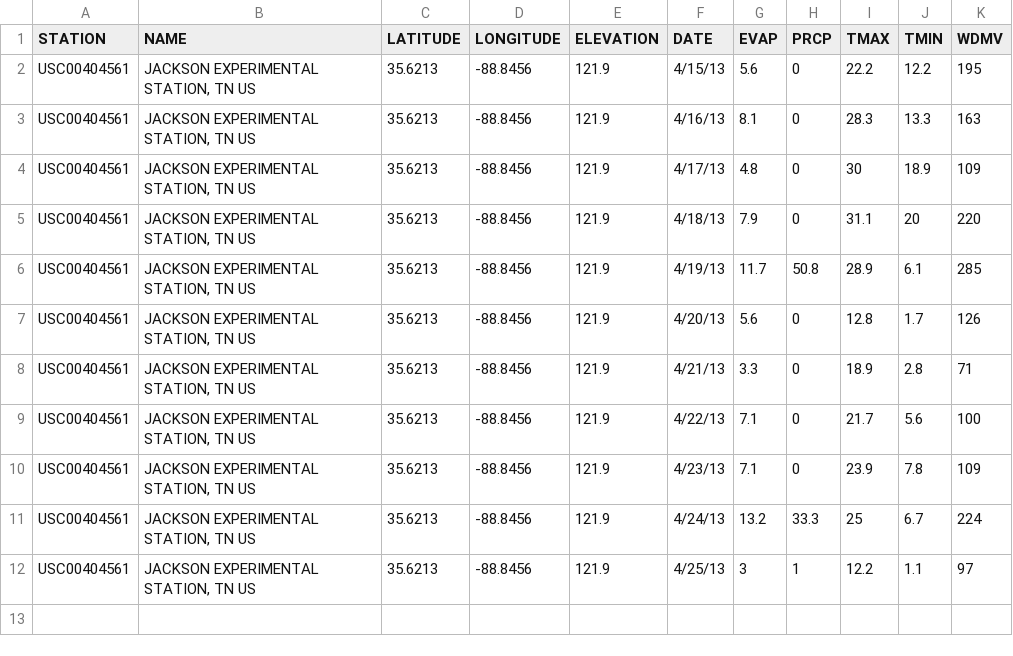
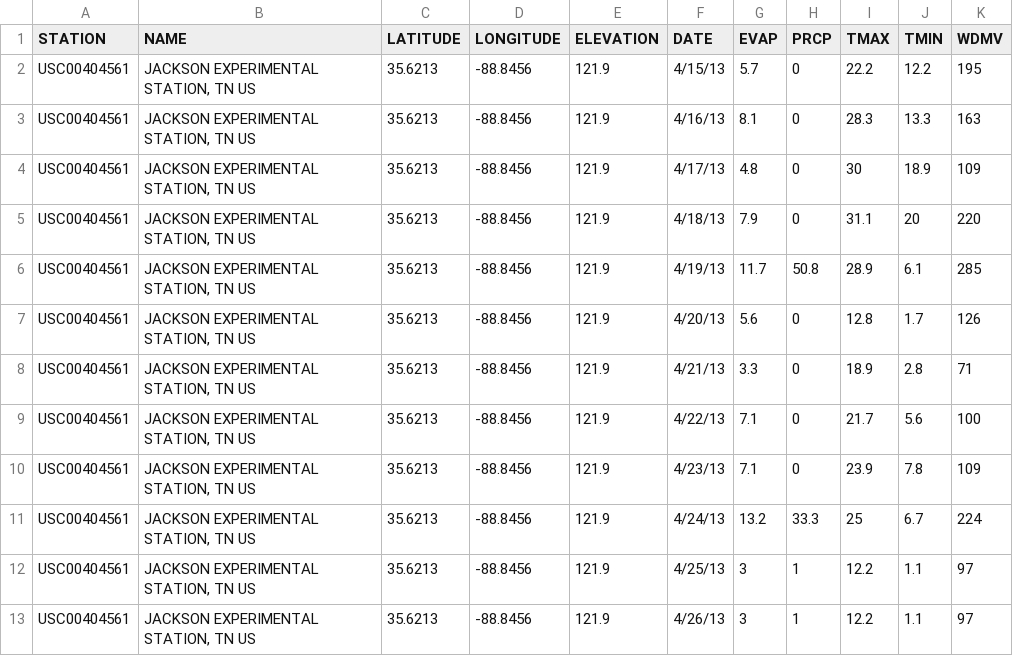
Before and after one commit to wpavan/weather-data-project, a CSV file: Weather-Jackson-2013.csv, drawn as a sheet.

Commit message:
Added initial weather data update

```diff
--- a/Weather-Jackson-2013.csv
+++ b/Weather-Jackson-2013.csv
@@ -1,3 +1,3 @@
 STATION,NAME,LATITUDE,LONGITUDE,ELEVATION,DATE,EVAP,PRCP,TMAX,TMIN,WDMV
-USC00404561,"JACKSON EXPERIMENTAL STATION, TN US",35.6213,-88.8456,121.9,4/15/13,5.6,0,22.2,12.2,195
+USC00404561,"JACKSON EXPERIMENTAL STATION, TN US",35.6213,-88.8456,121.9,4/15/13,5.7,0,22.2,12.2,195
 USC00404561,"JACKSON EXPERIMENTAL STATION, TN US",35.6213,-88.8456,121.9,4/16/13,8.1,0,28.3,13.3,163
@@ -12 +12,2 @@ USC00404561,"JACKSON EXPERIMENTAL STATION, TN US",35.6213,-88.8456,121.9,4/24/13
 USC00404561,"JACKSON EXPERIMENTAL STATION, TN US",35.6213,-88.8456,121.9,4/25/13,3,1,12.2,1.1,97
+USC00404561,"JACKSON EXPERIMENTAL STATION, TN US",35.6213,-88.8456,121.9,4/26/13,3,1,12.2,1.1,97
```
